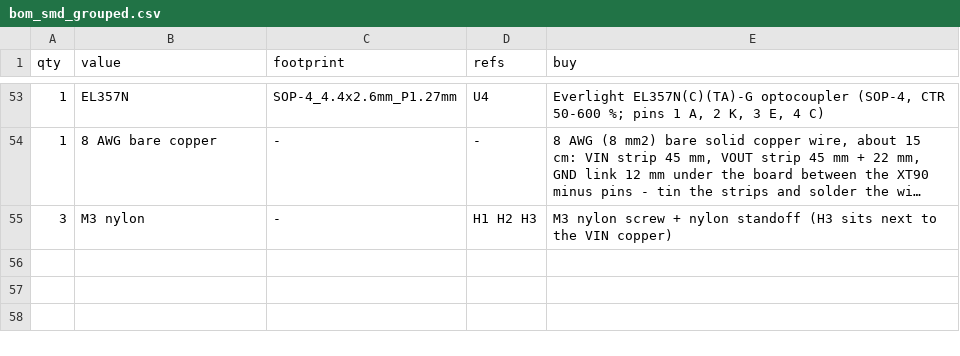
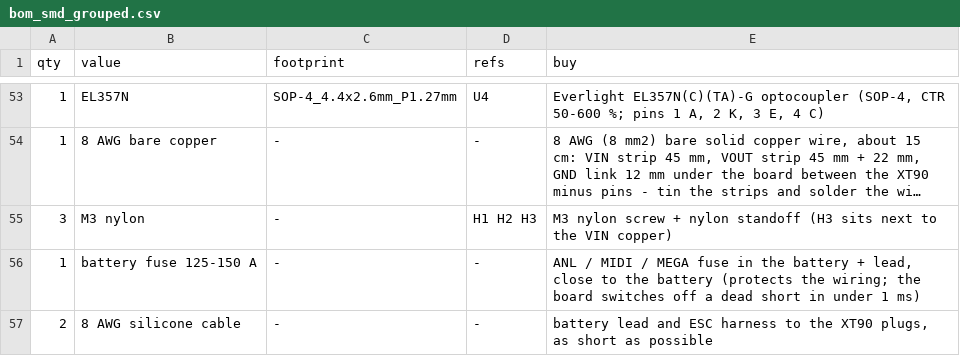
Before and after one commit to jarifalamclaude-max/kill-Switch, a CSV file: kicad/bom_smd_grouped.csv, drawn as a sheet; only a part is shown, gaps mark what is left out; long unchanged cells end in ….

```diff
--- a/kicad/bom_smd_grouped.csv
+++ b/kicad/bom_smd_grouped.csv
@@ -55 +55,3 @@ qty,value,footprint,refs,buy
 3,M3 nylon,-,H1 H2 H3,M3 nylon screw + nylon standoff (H3 sits next to the VIN copper)
+1,battery fuse 125-150 A,-,-,"ANL / MIDI / MEGA fuse in the battery + lead, close to the battery (protects the wiring; the board switches off a dead short in under 1 ms)"
+2,8 AWG silicone cable,-,-,"battery lead and ESC harness to the XT90 plugs, as short as possible"
```
Also changed, not shown: 33 other files.
